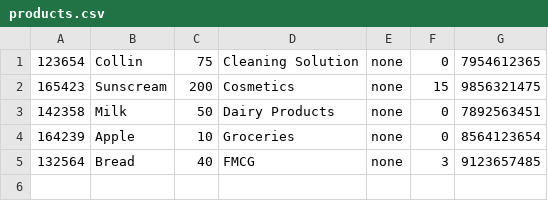
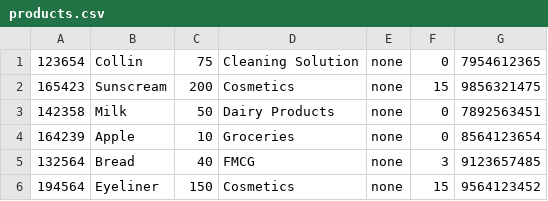
Before and after one commit to 1-11tan/Super-Market, a CSV file: products.csv, drawn as a sheet; the diff names each change by its address in the sheet, - before the commit and + after, or states it on an @@ line.

```diff
--- a/products.csv
+++ b/products.csv
+row 6: 194564 | Eyeliner | 150 | Cosmetics | none | 15 | 9564123452
```
Also changed, not shown: 7 other files.
